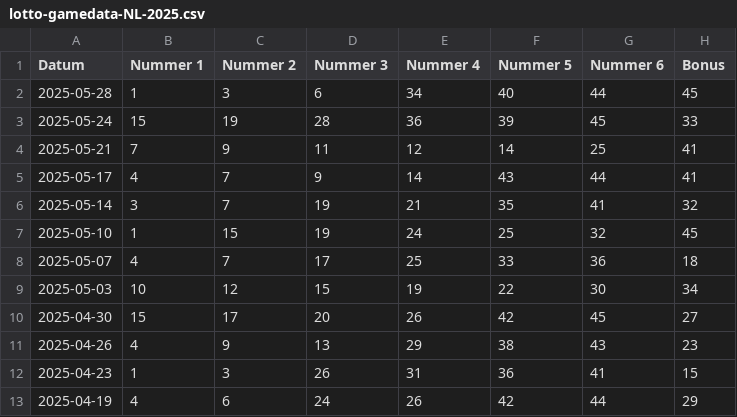
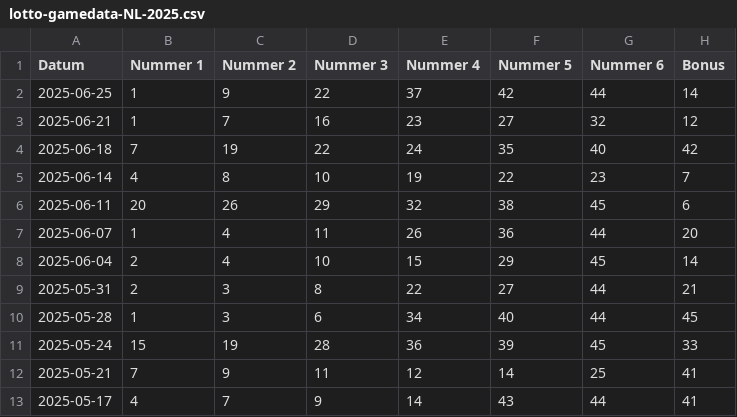
Before and after one commit to mmcvuur/lotto-match, a CSV file: lotto-gamedata-NL-2025.csv, drawn as a sheet; only a part is shown; the shorter side is filled out with more unchanged rows; the diff names each change by its address in the sheet, - before the commit and + after, or states it on an @@ line.

Commit message:
game data

```diff
--- a/lotto-gamedata-NL-2025.csv
+++ b/lotto-gamedata-NL-2025.csv
+row 2: 2025-06-25 | 1 | 9 | 22 | 37 | 42 | 44 | 14
+row 3: 2025-06-21 | 1 | 7 | 16 | 23 | 27 | 32 | 12
+row 4: 2025-06-18 | 7 | 19 | 22 | 24 | 35 | 40 | 42
+row 5: 2025-06-14 | 4 | 8 | 10 | 19 | 22 | 23 | 7
+row 6: 2025-06-11 | 20 | 26 | 29 | 32 | 38 | 45 | 6
+row 7: 2025-06-07 | 1 | 4 | 11 | 26 | 36 | 44 | 20
+row 8: 2025-06-04 | 2 | 4 | 10 | 15 | 29 | 45 | 14
+row 9: 2025-05-31 | 2 | 3 | 8 | 22 | 27 | 44 | 21
```
